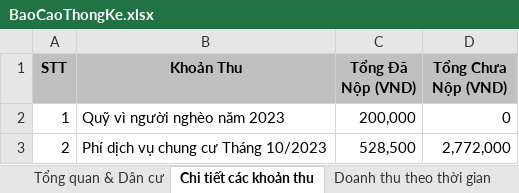
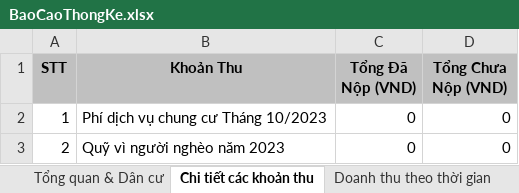
Before and after one commit to hoangthcslt/Project_IT3180, an Excel workbook: BaoCaoThongKe.xlsx, sheet Chi tiết các khoản thu, drawn as a sheet; values as stored, in another font and other column widths than the file's, no borders; the diff names each change by its address in the sheet, - before the commit and + after, or states it on an @@ line.

```diff
--- a/BaoCaoThongKe.xlsx (sheet Chi tiết các khoản thu)
+++ b/BaoCaoThongKe.xlsx (sheet Chi tiết các khoản thu)
-B2 (Khoản Thu): Quỹ vì người nghèo năm 2023
+B2 (Khoản Thu): Phí dịch vụ chung cư Tháng 10/2023
-C2 (Tổng Đã Nộp (VND)): 200,000
+C2 (Tổng Đã Nộp (VND)): 0
-B3 (Khoản Thu): Phí dịch vụ chung cư Tháng 10/2023
+B3 (Khoản Thu): Quỹ vì người nghèo năm 2023
-C3 (Tổng Đã Nộp (VND)): 528,500
+C3 (Tổng Đã Nộp (VND)): 0
-D3 (Tổng Chưa Nộp (VND)): 2,772,000
+D3 (Tổng Chưa Nộp (VND)): 0
```
Also changed, not shown: sheet Tổng quan & Dân cư, 5 other files.
